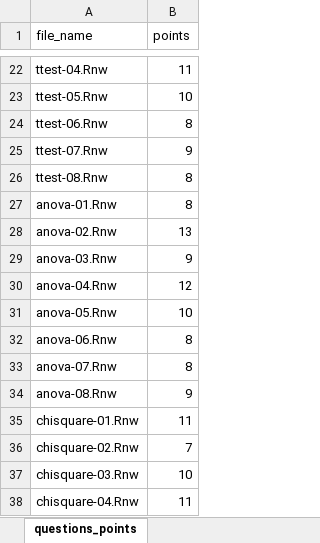
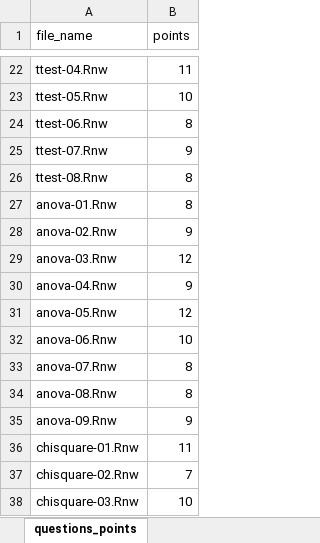
Before and after one commit to jkruppa/exam, an Excel workbook: questions_points.xlsx, sheet questions_points, drawn as a sheet; only a part is shown, gaps mark what is left out; the shorter side is filled out with more unchanged rows; values as stored, in another font and other column widths than the file's, no borders; conditional formats not drawn; the diff names each change by its address in the sheet, - before the commit and + after, or states it on an @@ line.

```diff
--- a/questions_points.xlsx (sheet questions_points)
+++ b/questions_points.xlsx (sheet questions_points)
-B28 (points): 13
+B28 (points): 9
-B29 (points): 9
+B29 (points): 12
-B30 (points): 12
+B30 (points): 9
-B31 (points): 10
+B31 (points): 12
-B32 (points): 8
+B32 (points): 10
-B34 (points): 9
+B34 (points): 8
+row 35: anova-09.Rnw | 9
```
Also changed, not shown: 38 other files.
